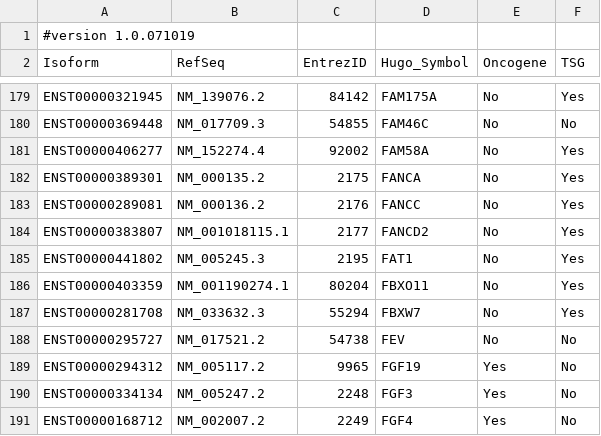
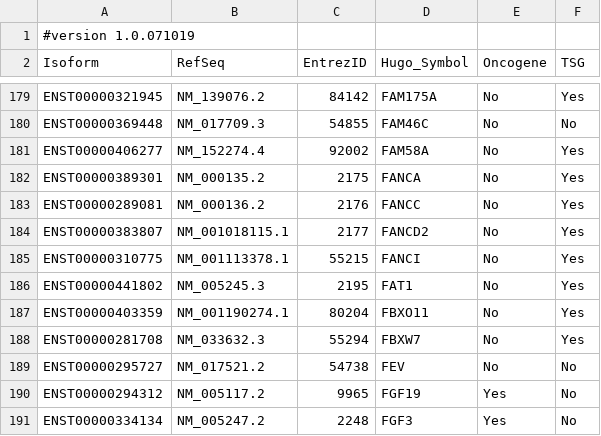
Before and after one commit to FNL-MoCha/moma, a CSV file: resource/gene_reference.csv, drawn as a sheet; only a part is shown, gaps mark what is left out; the shorter side is filled out with more unchanged rows.

Commit message:
Added FANCI to the genes list. Not sure if we need it or not yet, but seems sensible to include

```diff
--- a/resource/gene_reference.csv
+++ b/resource/gene_reference.csv
@@ -184,2 +184,3 @@ ENST00000289081,NM_000136.2,2176,FANCC,No,Yes
 ENST00000383807,NM_001018115.1,2177,FANCD2,No,Yes
+ENST00000310775,NM_001113378.1,55215,FANCI,No,Yes
 ENST00000441802,NM_005245.3,2195,FAT1,No,Yes
```
